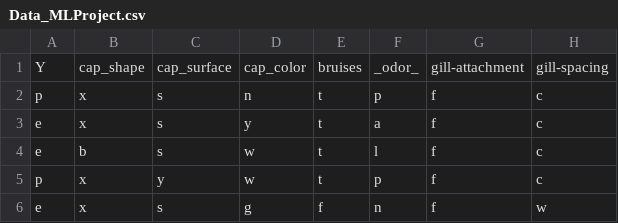
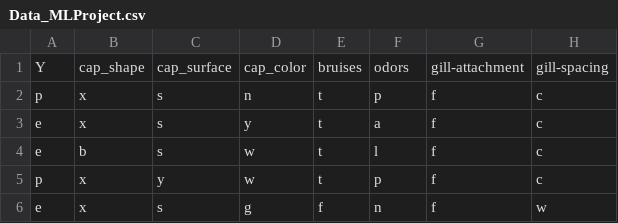
Before and after one commit to enwweiss/DAV-5400, a CSV file: Data_MLProject.csv, drawn as a sheet; only a part is shown; the diff names each change by its address in the sheet, - before the commit and + after, or states it on an @@ line.

Commit message:
Update Data_MLProject.csv

```diff
--- a/Data_MLProject.csv
+++ b/Data_MLProject.csv
-F1: _odor_
+F1: odors
```
